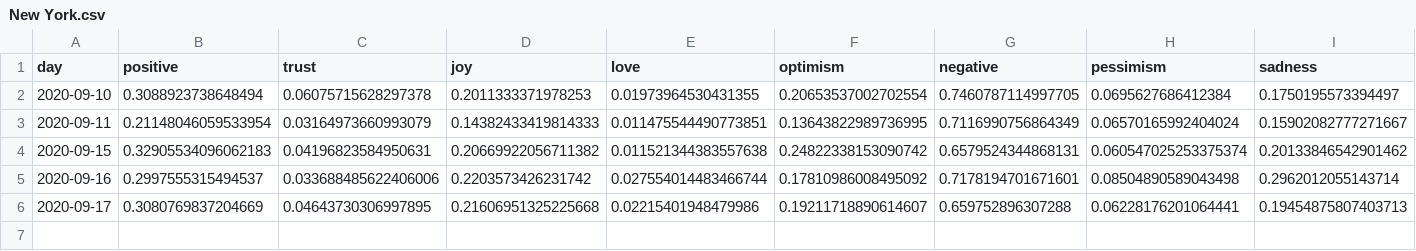
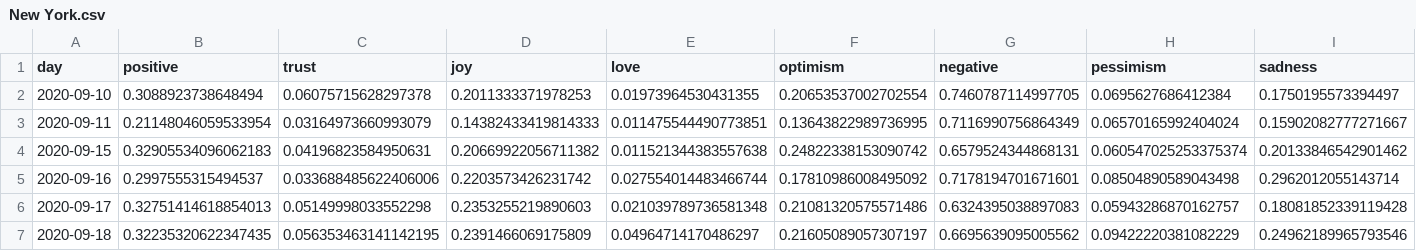
Before and after one commit to ipavlopoulos/emotions, a CSV file: docs/DATA/New York.csv, drawn as a sheet; only a part is shown; rows hold the shown columns only; the diff covers the shown part only; the diff names each change by its address in the sheet, - before the commit and + after, or states it on an @@ line.

```diff
--- a/docs/DATA/New York.csv
+++ b/docs/DATA/New York.csv
-B6 (positive): 0.3080769837204669
+B6 (positive): 0.32751414618854013
-C6 (trust): 0.04643730306997895
+C6 (trust): 0.05149998033552298
-D6 (joy): 0.21606951325225668
+D6 (joy): 0.2353255219890603
-E6 (love): 0.02215401948479986
+E6 (love): 0.021039789736581348
-F6 (optimism): 0.19211718890614607
+F6 (optimism): 0.21081320575571486
-G6 (negative): 0.659752896307288
+G6 (negative): 0.6324395038897083
-H6 (pessimism): 0.06228176201064441
+H6 (pessimism): 0.05943286870162757
-I6 (sadness): 0.19454875807403713
+I6 (sadness): 0.18081852339119428
+row 7: 2020-09-18 | 0.32235320622347435 | 0.056353463141142195 | 0.2391466069175809 | 0.04964714170486297 | 0.21605089057307197 | 0.6695639095005562 | 0.09422220381082229 | 0.24962189965793546
```
Also changed, not shown: 6 edited cells elsewhere in this file, docs/DATA/Connecticut.csv, docs/DATA/Indiana.csv, 29 other files.
